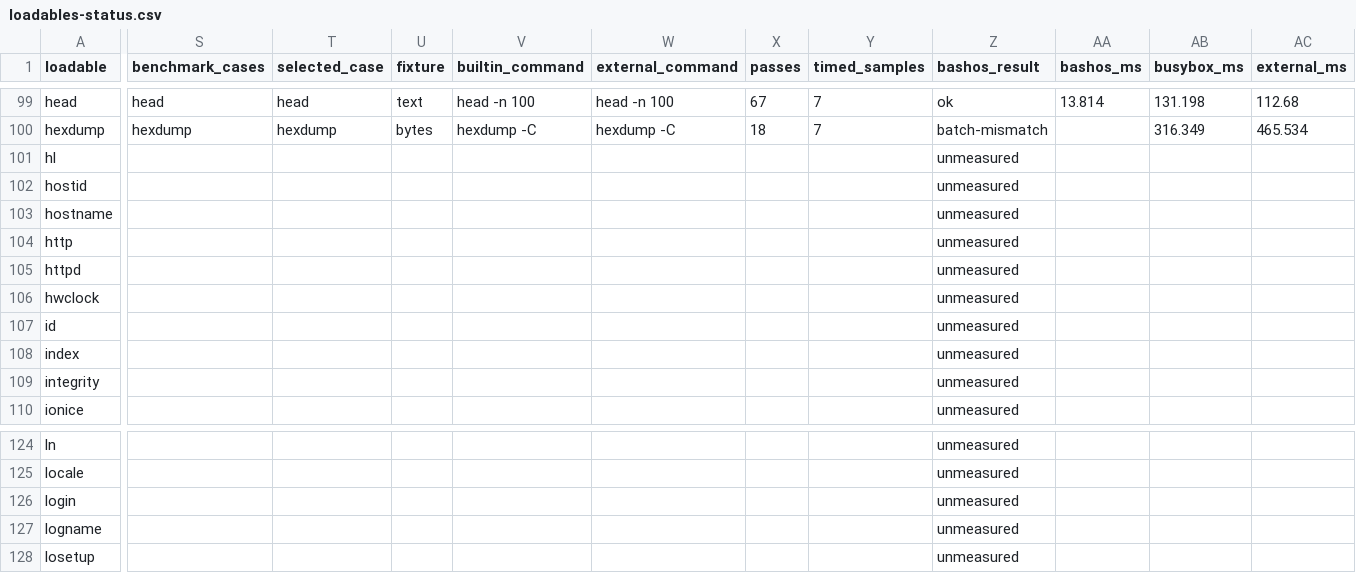
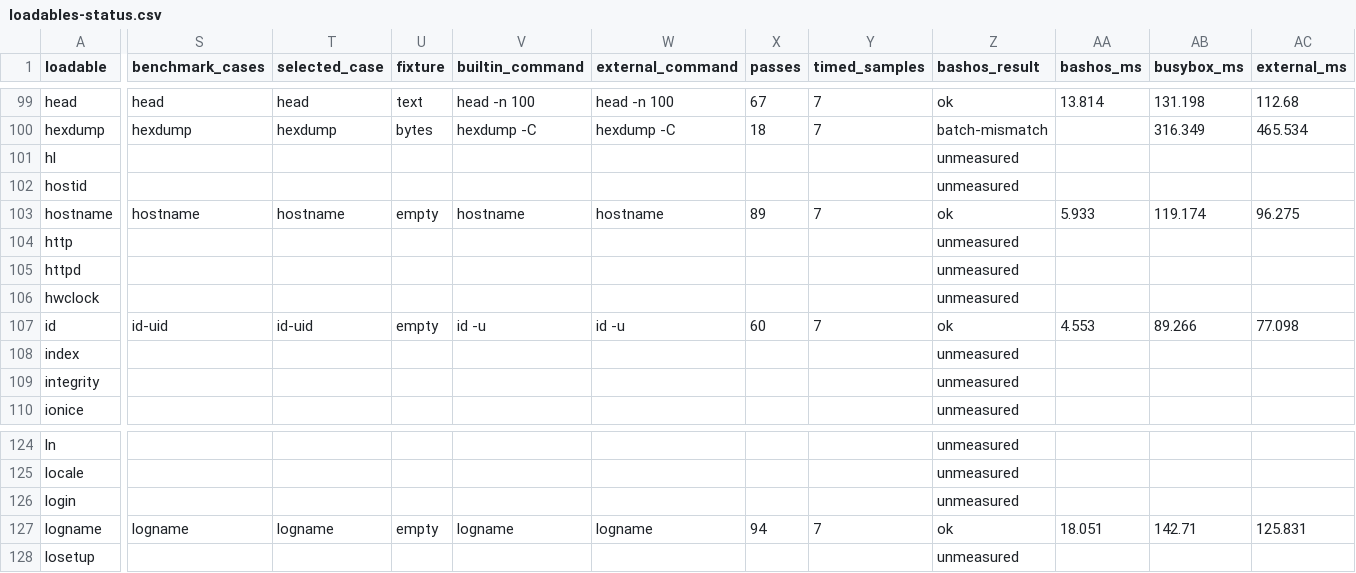
Before and after one commit to itsmygithubacct/bash-os, a CSV file: docs/loadables-status.csv, drawn as a sheet; only a part is shown, gaps mark what is left out; the diff covers the shown part only; the diff names each change by its address in the sheet, - before the commit and + after, or states it on an @@ line.

Commit message:
Measure identity builtins and add a zstd round-trip bench
Record uname, whoami, logname, hostname, id -u and printenv LC_ALL on the
catalog binary, with output checks before timing. Add a dedicated zstd
harness that validates compress by GNU decode and decompress by fixture
identity, because frames are not byte-identical. Refresh the catalog hash
for ptybroker so the generated table matches the list.

```diff
--- a/docs/loadables-status.csv
+++ b/docs/loadables-status.csv
-S103 (benchmark_cases): (empty)
+S103 (benchmark_cases): hostname
-T103 (selected_case): (empty)
+T103 (selected_case): hostname
-U103 (fixture): (empty)
+U103 (fixture): empty
-V103 (builtin_command): (empty)
+V103 (builtin_command): hostname
-W103 (external_command): (empty)
+W103 (external_command): hostname
-X103 (passes): (empty)
+X103 (passes): 89
-Y103 (timed_samples): (empty)
+Y103 (timed_samples): 7
-Z103 (bashos_result): unmeasured
+Z103 (bashos_result): ok
-AA103 (bashos_ms): (empty)
+AA103 (bashos_ms): 5.933
-AB103 (busybox_ms): (empty)
+AB103 (busybox_ms): 119.174
-AC103 (external_ms): (empty)
+AC103 (external_ms): 96.275
-S107 (benchmark_cases): (empty)
+S107 (benchmark_cases): id-uid
-T107 (selected_case): (empty)
+T107 (selected_case): id-uid
-U107 (fixture): (empty)
+U107 (fixture): empty
-V107 (builtin_command): (empty)
+V107 (builtin_command): id -u
-W107 (external_command): (empty)
+W107 (external_command): id -u
-X107 (passes): (empty)
+X107 (passes): 60
-Y107 (timed_samples): (empty)
+Y107 (timed_samples): 7
-Z107 (bashos_result): unmeasured
+Z107 (bashos_result): ok
-AA107 (bashos_ms): (empty)
+AA107 (bashos_ms): 4.553
-AB107 (busybox_ms): (empty)
+AB107 (busybox_ms): 89.266
-AC107 (external_ms): (empty)
+AC107 (external_ms): 77.098
-S127 (benchmark_cases): (empty)
+S127 (benchmark_cases): logname
-T127 (selected_case): (empty)
+T127 (selected_case): logname
-U127 (fixture): (empty)
+U127 (fixture): empty
-V127 (builtin_command): (empty)
+V127 (builtin_command): logname
-W127 (external_command): (empty)
+W127 (external_command): logname
-X127 (passes): (empty)
+X127 (passes): 94
-Y127 (timed_samples): (empty)
+Y127 (timed_samples): 7
-Z127 (bashos_result): unmeasured
+Z127 (bashos_result): ok
-AA127 (bashos_ms): (empty)
+AA127 (bashos_ms): 18.051
-AB127 (busybox_ms): (empty)
+AB127 (busybox_ms): 142.71
-AC127 (external_ms): (empty)
+AC127 (external_ms): 125.831
```
Also changed, not shown: 1 added row and 56 edited cells elsewhere in this file, 9 other files.
